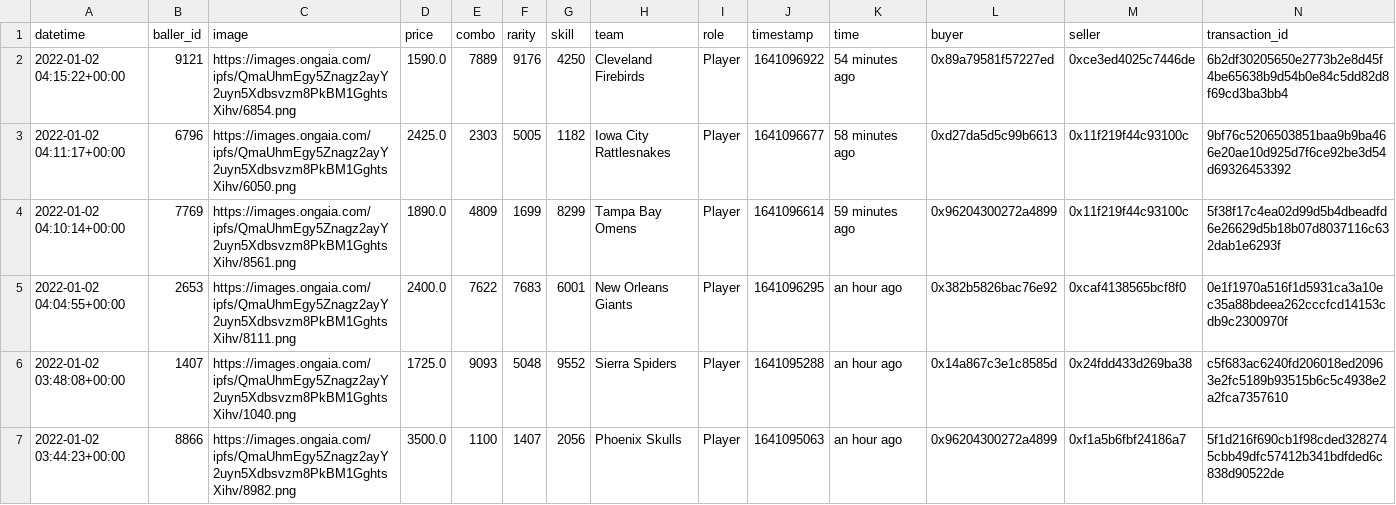
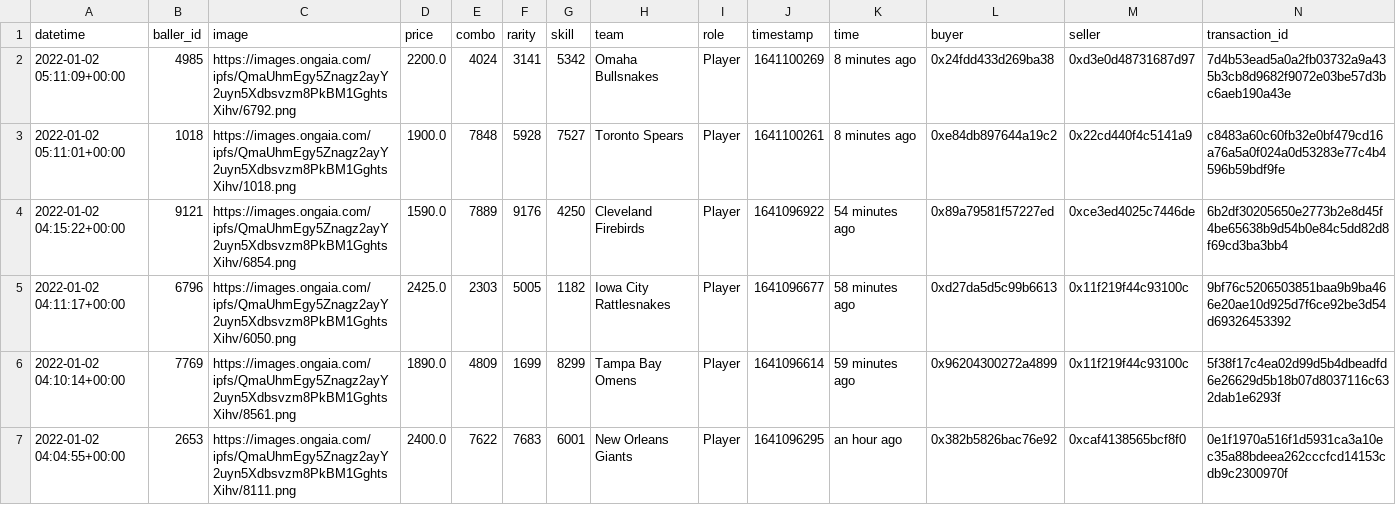
Before and after one commit to sburman/crypto-trait-viewer, a CSV file: ballerz/ballerz_sales_history.csv, drawn as a sheet; only a part is shown; the shorter side is filled out with more unchanged rows.

Commit message:
Update history

```diff
--- a/ballerz/ballerz_sales_history.csv
+++ b/ballerz/ballerz_sales_history.csv
@@ -1,2 +1,4 @@
 datetime,baller_id,image,price,combo,rarity,skill,team,role,timestamp,time,buyer,seller,transaction_id
+2022-01-02 05:11:09+00:00,4985,https://images.ongaia.com/ipfs/QmaUhmEgy5Znagz2ayY2uyn5Xdbsvzm8PkBM1GghtsXihv/6792.png,2200.0,4024,3141,5342,Omaha Bullsnakes,Player,1641100269,8 minutes ago,0x24fdd433d269ba38,0xd3e0d48731687d97,7d4b53ead5a0a2fb03732a9a435b3cb8d9682f9072e03be57d3bc6aeb190a43e
+2022-01-02 05:11:01+00:00,1018,https://images.ongaia.com/ipfs/QmaUhmEgy5Znagz2ayY2uyn5Xdbsvzm8PkBM1GghtsXihv/1018.png,1900.0,7848,5928,7527,Toronto Spears,Player,1641100261,8 minutes ago,0xe84db897644a19c2,0x22cd440f4c5141a9,c8483a60c60fb32e0bf479cd16a76a5a0f024a0d53283e77c4b4596b59bdf9fe
 2022-01-02 04:15:22+00:00,9121,https://images.ongaia.com/ipfs/QmaUhmEgy5Znagz2ayY2uyn5Xdbsvzm8PkBM1GghtsXihv/6854.png,1590.0,7889,9176,4250,Cleveland Firebirds,Player,1641096922,54 minutes ago,0x89a79581f57227ed,0xce3ed4025c7446de,6b2df30205650e2773b2e8d45f4be65638b9d54b0e84c5dd82d8f69cd3ba3bb4
```
